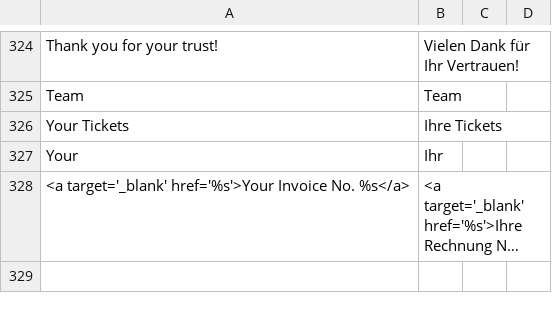
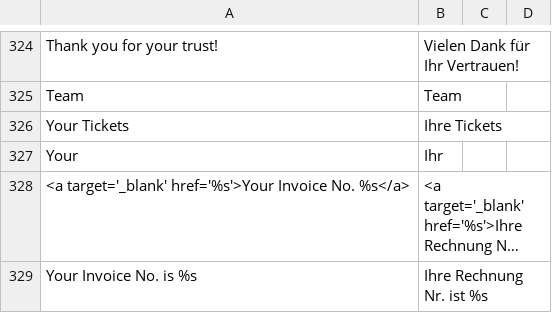
Before and after one commit to nkong5/bolingoclub, a CSV file: htdocs/app/locale/de_DE/Mage_Checkout.csv, drawn as a sheet; only a part is shown, gaps mark what is left out; long unchanged cells end in …; the diff names each change by its address in the sheet, - before the commit and + after, or states it on an @@ line.

```diff
--- a/htdocs/app/locale/de_DE/Mage_Checkout.csv
+++ b/htdocs/app/locale/de_DE/Mage_Checkout.csv
+row 329: Your Invoice No. is %s | Ihre Rechnung Nr. ist %s
```
Also changed, not shown: 1 other file.
